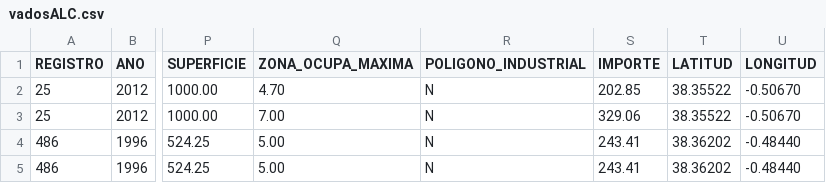
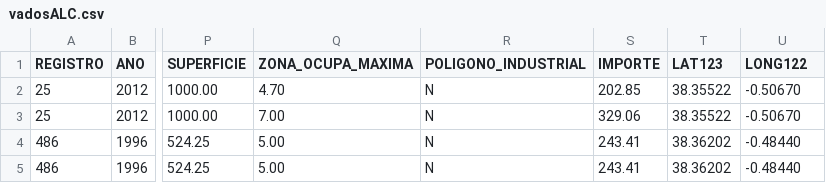
Before and after one commit to mariodiazu60/TFG-GeoData.gl, a CSV file: public/assets/data/vadosALC.csv, drawn as a sheet; only a part is shown, gaps mark what is left out; the diff names each change by its address in the sheet, - before the commit and + after, or states it on an @@ line.

```diff
--- a/public/assets/data/vadosALC.csv
+++ b/public/assets/data/vadosALC.csv
-T1: LATITUD
+T1: LAT123
-U1: LONGITUD
+U1: LONG122
```
Also changed, not shown: 4 other files.
